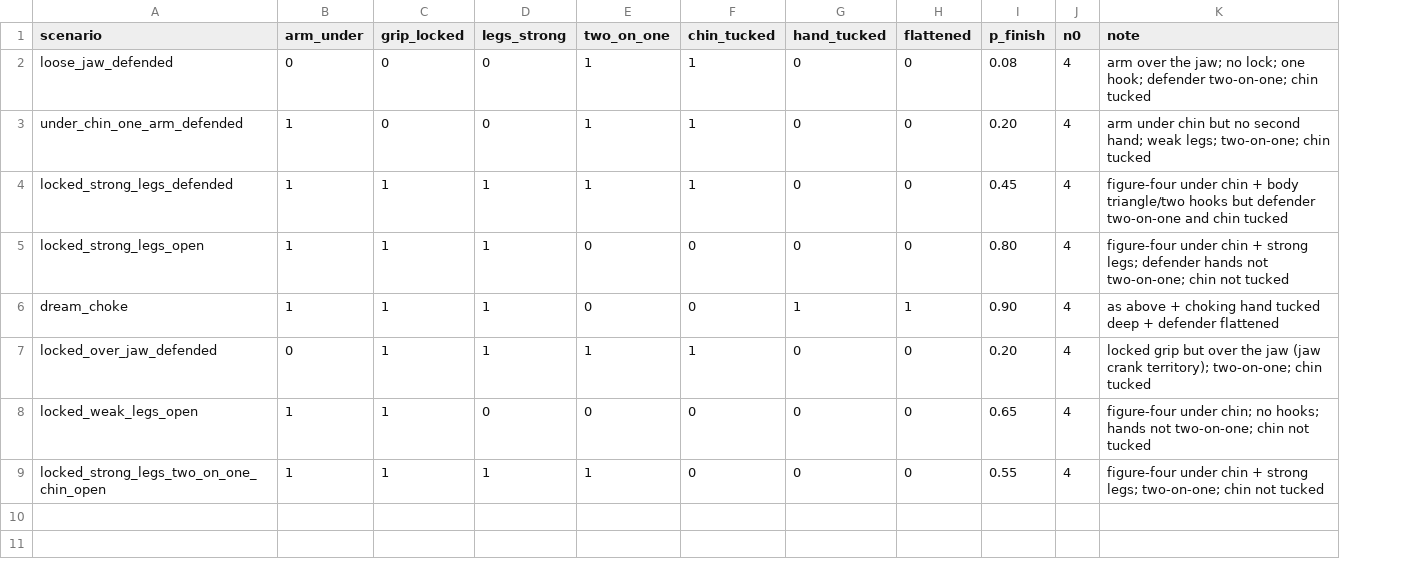
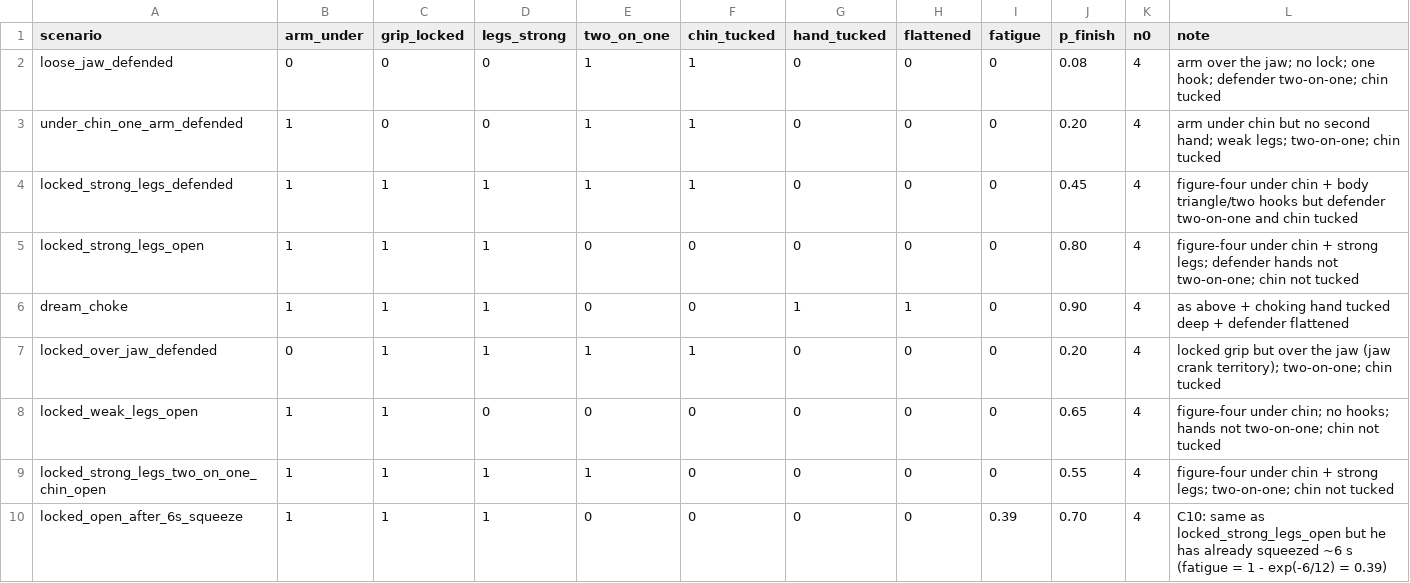
Before and after one commit to NathanielBierig/RNCV, a CSV file: research/model/priors_placeholder.csv, drawn as a sheet; the diff names each change by its address in the sheet, - before the commit and + after, or states it on an @@ line.

```diff
--- a/research/model/priors_placeholder.csv
+++ b/research/model/priors_placeholder.csv
+column I (fatigue), rows 2-9: all 0
+row 10: locked_open_after_6s_squeeze | 1 | 1 | 1 | 0 | 0 | 0 | 0 | 0.39 | 0.70 | 4 | C10: same as locked_strong_legs_open but he has already squeezed ~6 s (fatigue = 1 - exp(-6/12) = 0.39)
```
Also changed, not shown: 6 other files.
